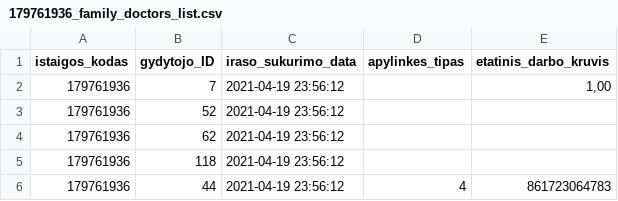
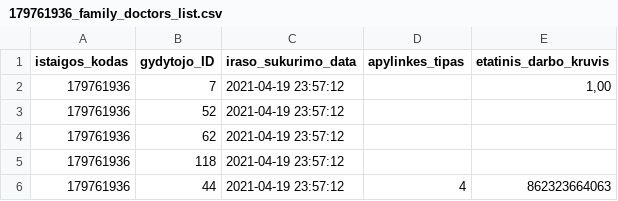
Before and after one commit to andriusrac/testpublic, a CSV file: 179761936_family_doctors_list.csv, drawn as a sheet.

```diff
--- a/179761936_family_doctors_list.csv
+++ b/179761936_family_doctors_list.csv
@@ -1,6 +1,6 @@
 istaigos_kodas;gydytojo_ID;iraso_sukurimo_data;apylinkes_tipas;etatinis_darbo_kruvis
-179761936;7;2021-04-19 23:56:12;;1,00
-179761936;52;2021-04-19 23:56:12;;
-179761936;62;2021-04-19 23:56:12;;
-179761936;118;2021-04-19 23:56:12;;
-179761936;44;2021-04-19 23:56:12;4;861723064783
+179761936;7;2021-04-19 23:57:12;;1,00
+179761936;52;2021-04-19 23:57:12;;
+179761936;62;2021-04-19 23:57:12;;
+179761936;118;2021-04-19 23:57:12;;
+179761936;44;2021-04-19 23:57:12;4;862323664063
```
Also changed, not shown: 1 other file.
